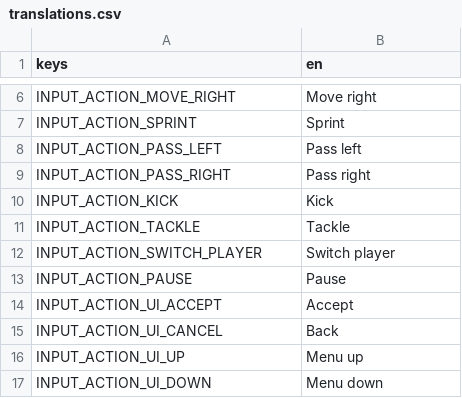
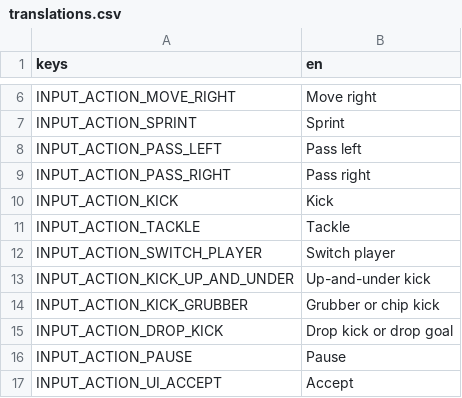
Before and after one commit to TapTap21/OpenRugby, a CSV file: localization/translations.csv, drawn as a sheet; only a part is shown, gaps mark what is left out; the shorter side is filled out with more unchanged rows.

```diff
--- a/localization/translations.csv
+++ b/localization/translations.csv
@@ -12,2 +12,5 @@ INPUT_ACTION_TACKLE,Tackle
 INPUT_ACTION_SWITCH_PLAYER,Switch player
+INPUT_ACTION_KICK_UP_AND_UNDER,Up-and-under kick
+INPUT_ACTION_KICK_GRUBBER,Grubber or chip kick
+INPUT_ACTION_DROP_KICK,Drop kick or drop goal
 INPUT_ACTION_PAUSE,Pause
```
Also changed, not shown: 3 other files.
